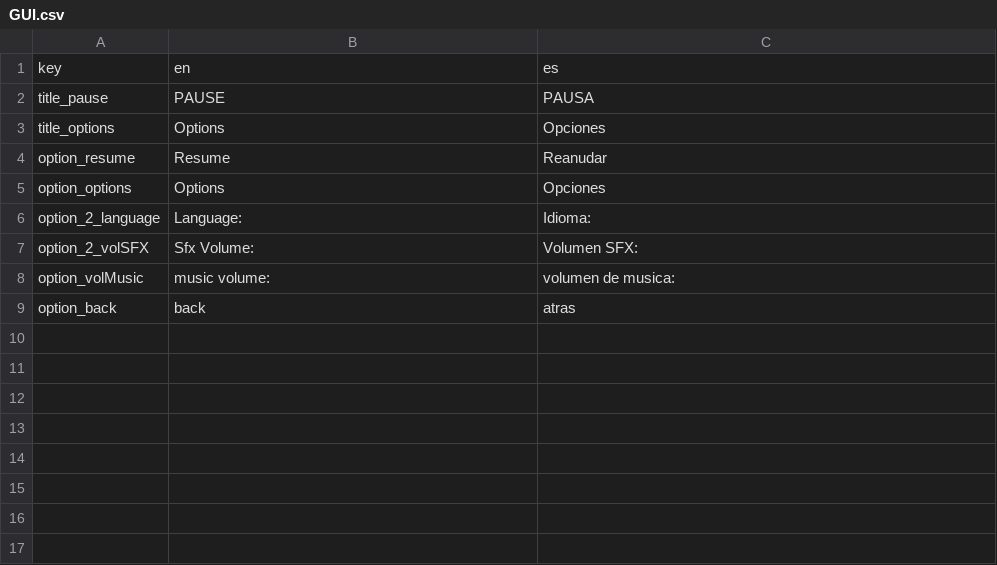
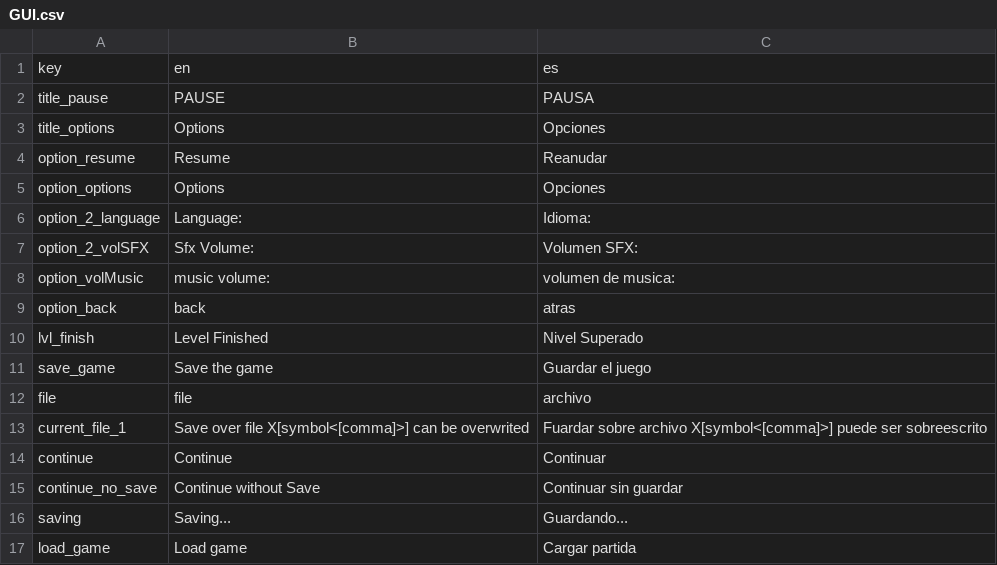
Before and after one commit to Lozamded/SemiFantasyConsole-TortuMecha, a CSV file: examples/hello_tortu/languages/GUI.csv, drawn as a sheet.

Commit message:
feat: save screen

```diff
--- a/examples/hello_tortu/languages/GUI.csv
+++ b/examples/hello_tortu/languages/GUI.csv
@@ -9 +9,9 @@ option_volMusic,music volume:,volumen de musica:
 option_back,back,atras
+lvl_finish,Level Finished,Nivel Superado
+save_game,Save the game,Guardar el juego
+file,file,archivo
+current_file_1, Save over file X[symbol<[comma]>] can be overwrited, Fuardar sobre archivo X[symbol<[comma]>] puede ser sobreescrito
+continue,Continue,Continuar
+continue_no_save,Continue without Save,Continuar sin guardar
+saving,Saving...,Guardando...
+load_game,Load game,Cargar partida
```
Also changed, not shown: 30 other files.
